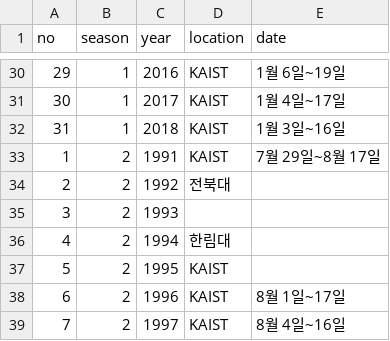
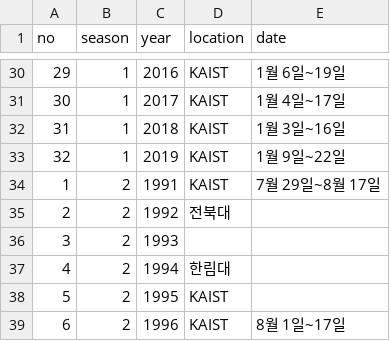
Before and after one commit to imo-korea/imo-korea.github.io, a CSV file: _data/school.csv, drawn as a sheet; only a part is shown, gaps mark what is left out; the shorter side is filled out with more unchanged rows.

Commit message:
KMO 2019 winter school

```diff
--- a/_data/school.csv
+++ b/_data/school.csv
@@ -32,2 +32,3 @@ no,season,year,location,date
 31,1,2018,KAIST,1월 3일~16일
+32,1,2019,KAIST,1월 9일~22일
 1,2,1991,KAIST,7월 29일~8월 17일
```
Also changed, not shown: _data/schoolteacher.csv.
